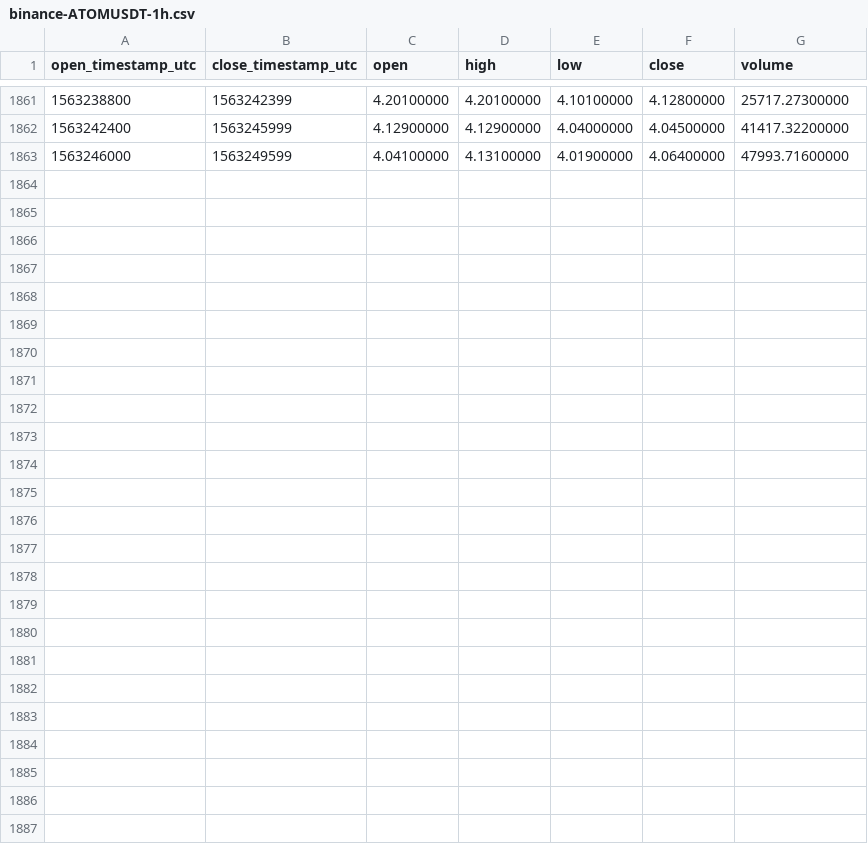
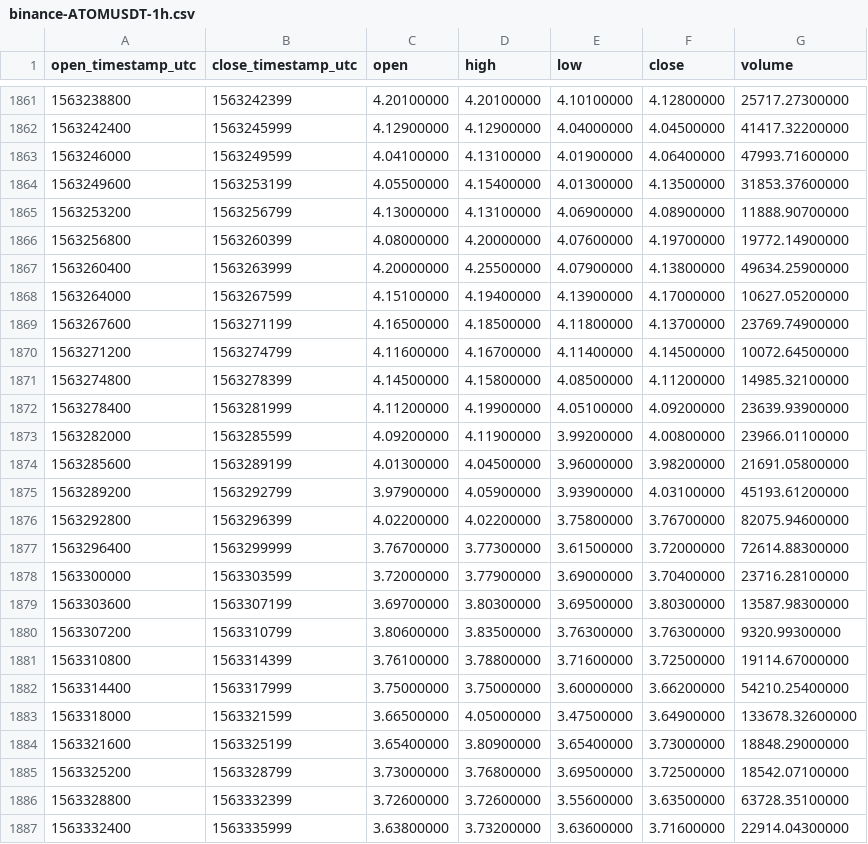
Before and after one commit to cryptobigbro/binance-ATOMUSDT, a CSV file: binance-ATOMUSDT-1h.csv, drawn as a sheet; only a part is shown, gaps mark what is left out; the diff names each change by its address in the sheet, - before the commit and + after, or states it on an @@ line.

Commit message:
Update OHLCV data.

```diff
--- a/binance-ATOMUSDT-1h.csv
+++ b/binance-ATOMUSDT-1h.csv
+row 1864: 1563249600 | 1563253199 | 4.05500000 | 4.15400000 | 4.01300000 | 4.13500000 | 31853.37600000
+row 1865: 1563253200 | 1563256799 | 4.13000000 | 4.13100000 | 4.06900000 | 4.08900000 | 11888.90700000
+row 1866: 1563256800 | 1563260399 | 4.08000000 | 4.20000000 | 4.07600000 | 4.19700000 | 19772.14900000
+row 1867: 1563260400 | 1563263999 | 4.20000000 | 4.25500000 | 4.07900000 | 4.13800000 | 49634.25900000
+row 1868: 1563264000 | 1563267599 | 4.15100000 | 4.19400000 | 4.13900000 | 4.17000000 | 10627.05200000
+row 1869: 1563267600 | 1563271199 | 4.16500000 | 4.18500000 | 4.11800000 | 4.13700000 | 23769.74900000
+row 1870: 1563271200 | 1563274799 | 4.11600000 | 4.16700000 | 4.11400000 | 4.14500000 | 10072.64500000
+row 1871: 1563274800 | 1563278399 | 4.14500000 | 4.15800000 | 4.08500000 | 4.11200000 | 14985.32100000
+row 1872: 1563278400 | 1563281999 | 4.11200000 | 4.19900000 | 4.05100000 | 4.09200000 | 23639.93900000
+row 1873: 1563282000 | 1563285599 | 4.09200000 | 4.11900000 | 3.99200000 | 4.00800000 | 23966.01100000
+row 1874: 1563285600 | 1563289199 | 4.01300000 | 4.04500000 | 3.96000000 | 3.98200000 | 21691.05800000
+row 1875: 1563289200 | 1563292799 | 3.97900000 | 4.05900000 | 3.93900000 | 4.03100000 | 45193.61200000
+row 1876: 1563292800 | 1563296399 | 4.02200000 | 4.02200000 | 3.75800000 | 3.76700000 | 82075.94600000
+row 1877: 1563296400 | 1563299999 | 3.76700000 | 3.77300000 | 3.61500000 | 3.72000000 | 72614.88300000
+row 1878: 1563300000 | 1563303599 | 3.72000000 | 3.77900000 | 3.69000000 | 3.70400000 | 23716.28100000
+row 1879: 1563303600 | 1563307199 | 3.69700000 | 3.80300000 | 3.69500000 | 3.80300000 | 13587.98300000
+row 1880: 1563307200 | 1563310799 | 3.80600000 | 3.83500000 | 3.76300000 | 3.76300000 | 9320.99300000
+row 1881: 1563310800 | 1563314399 | 3.76100000 | 3.78800000 | 3.71600000 | 3.72500000 | 19114.67000000
+row 1882: 1563314400 | 1563317999 | 3.75000000 | 3.75000000 | 3.60000000 | 3.66200000 | 54210.25400000
+row 1883: 1563318000 | 1563321599 | 3.66500000 | 4.05000000 | 3.47500000 | 3.64900000 | 133678.32600000
+row 1884: 1563321600 | 1563325199 | 3.65400000 | 3.80900000 | 3.65400000 | 3.73000000 | 18848.29000000
+row 1885: 1563325200 | 1563328799 | 3.73000000 | 3.76800000 | 3.69500000 | 3.72500000 | 18542.07100000
+row 1886: 1563328800 | 1563332399 | 3.72600000 | 3.72600000 | 3.55600000 | 3.63500000 | 63728.35100000
+row 1887: 1563332400 | 1563335999 | 3.63800000 | 3.73200000 | 3.63600000 | 3.71600000 | 22914.04300000
```
Also changed, not shown: binance-ATOMUSDT-1d.csv.
